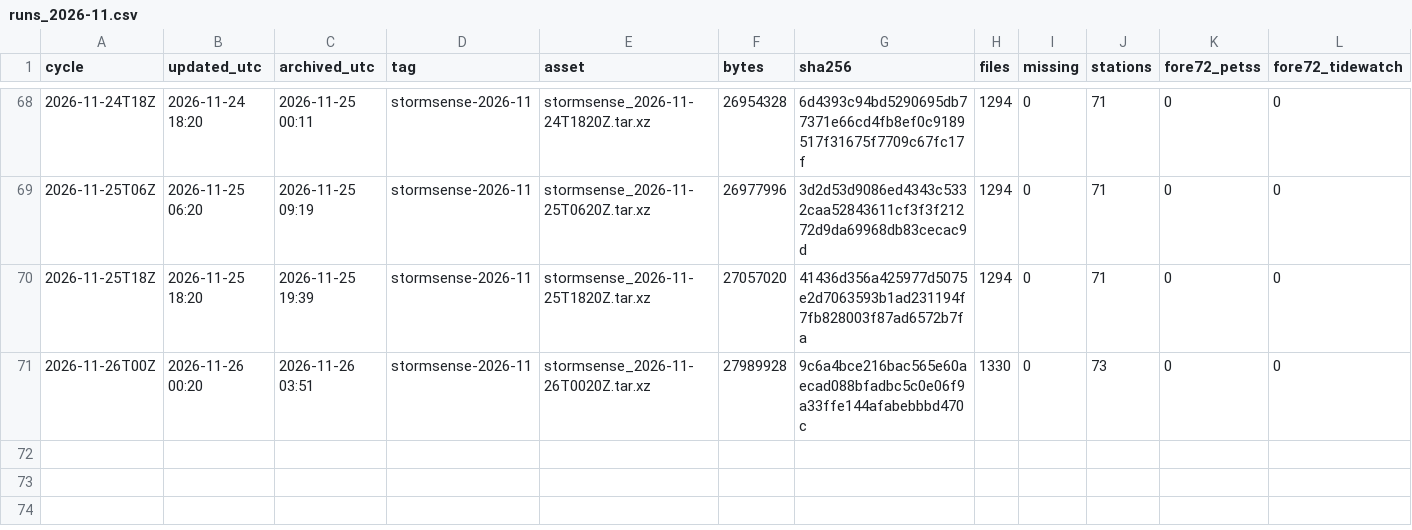
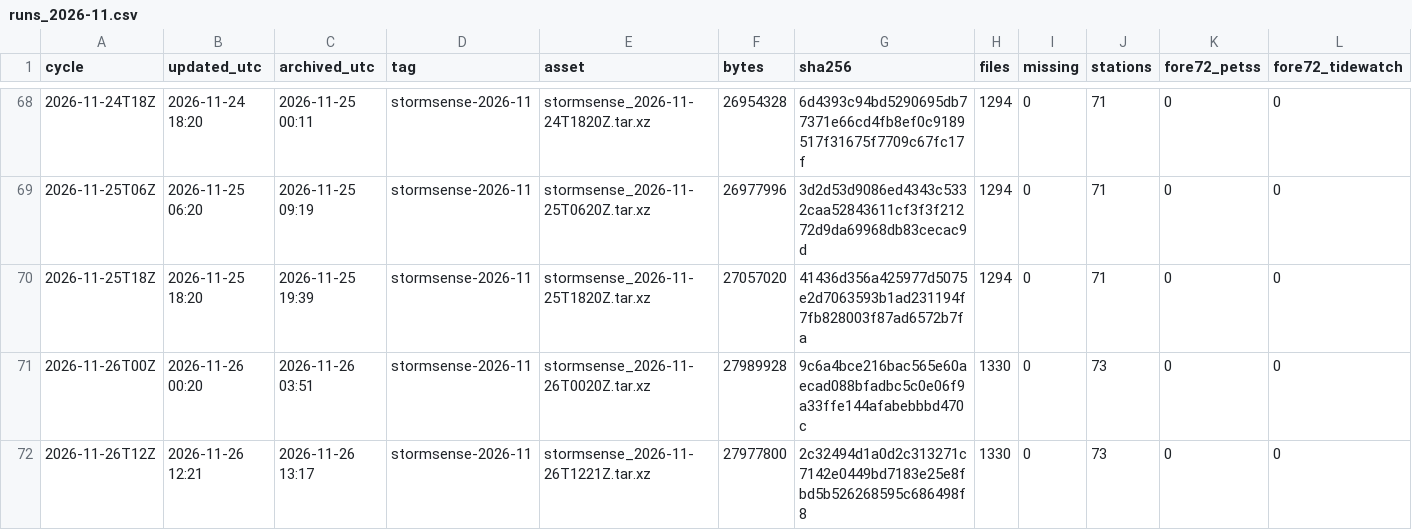
Before and after one commit to DerekLoftis/StormSense-archive, a CSV file: data/index/stormsense-latest/runs_2026-11.csv, drawn as a sheet; only a part is shown, gaps mark what is left out; rows hold the shown columns only; the diff names each change by its address in the sheet, - before the commit and + after, or states it on an @@ line.

```diff
--- a/data/index/stormsense-latest/runs_2026-11.csv
+++ b/data/index/stormsense-latest/runs_2026-11.csv
+row 72: 2026-11-26T12Z | 2026-11-26 12:21 | 2026-11-26 13:17 | stormsense-2026-11 | stormsense_2026-11-26T1221Z.tar.xz | 27977800 | 2c32494d1a0d2c313271c7142e0449bd7183e25e8fbd5b526268595c686498f8 | 1330 | 0 | 73 | 0 | 0
```
Also changed, not shown: 1 other file.
